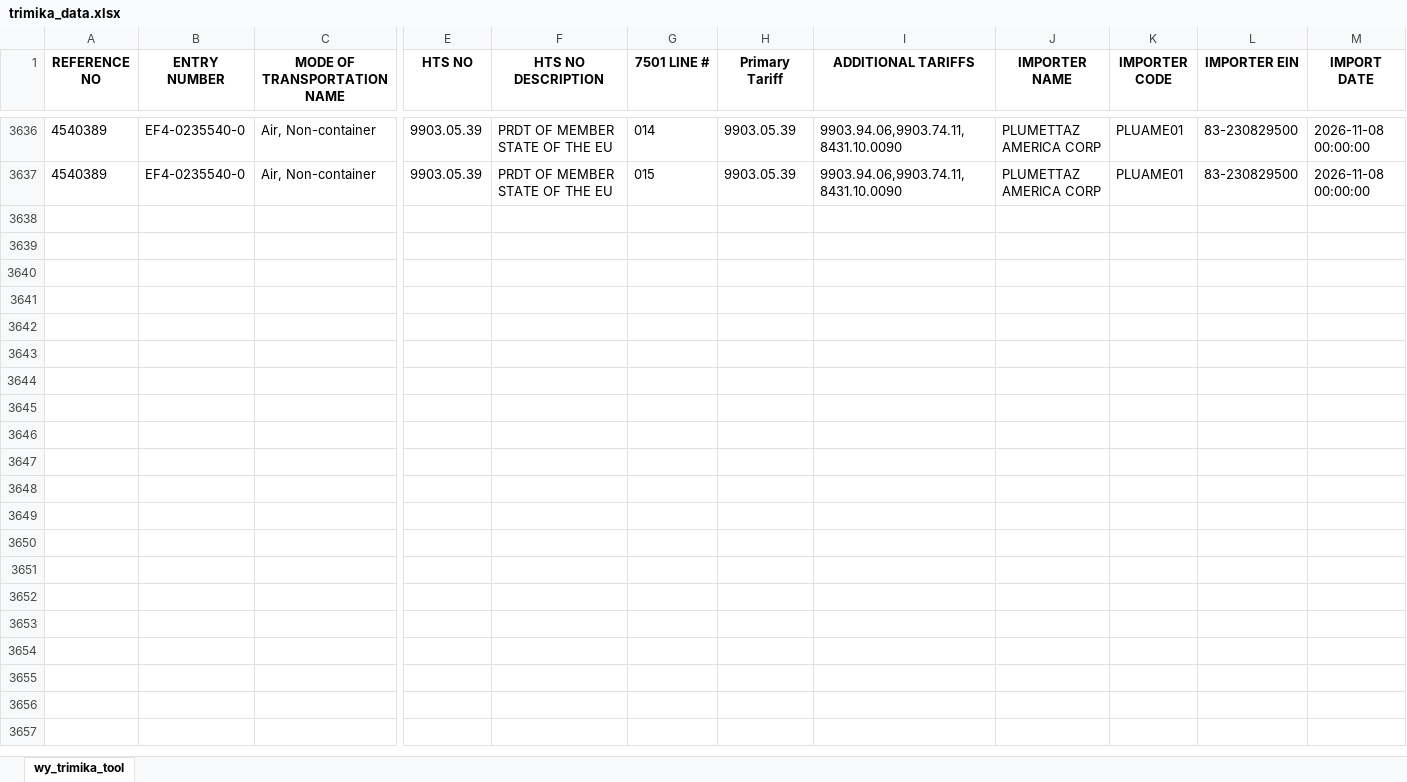
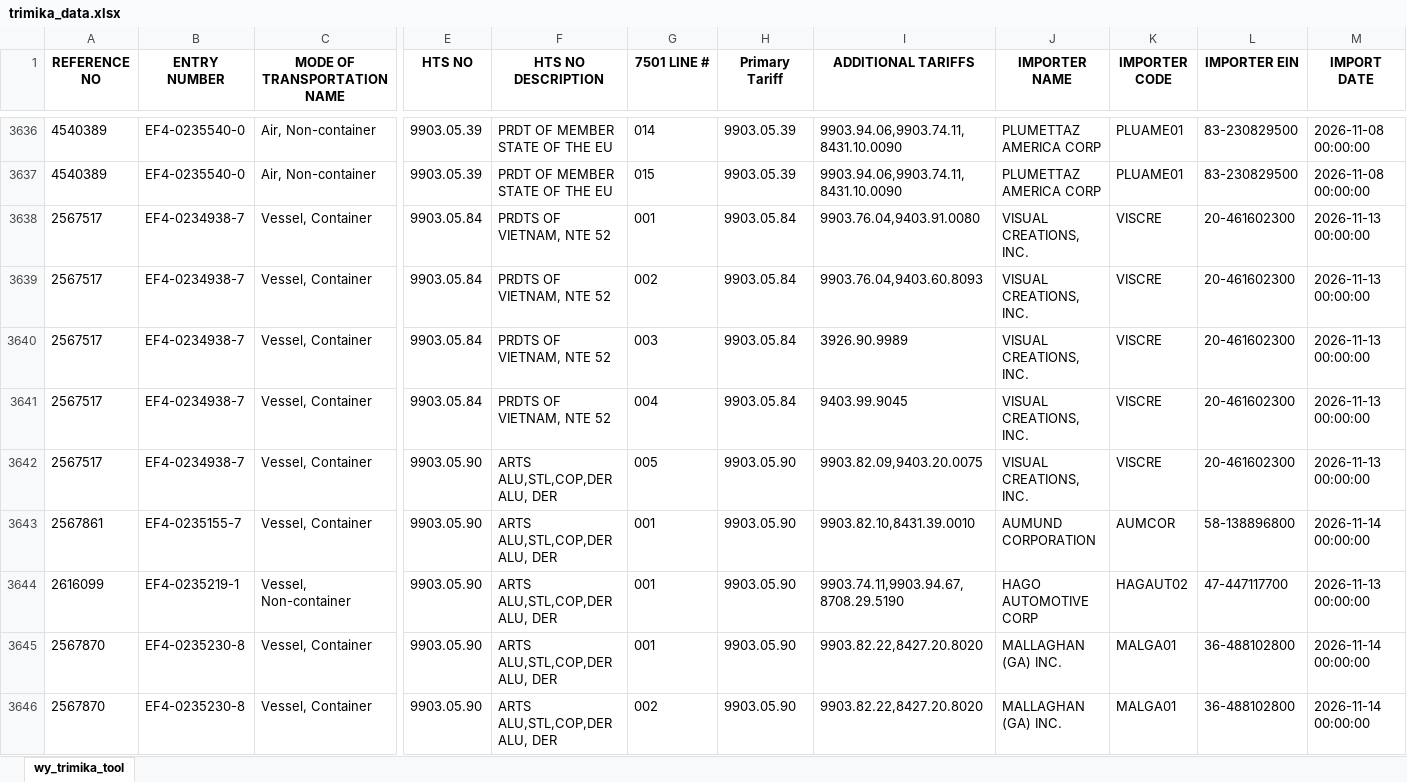
Before and after one commit to iffinc-ga/hts_search_tool, an Excel workbook: trimika_data.xlsx, sheet wy_trimika_tool, drawn as a sheet; only a part is shown, gaps mark what is left out; values as stored, in another font and other column widths than the file's, no borders; rows hold the shown columns only; the diff covers the shown part only; the diff names each change by its address in the sheet, - before the commit and + after, or states it on an @@ line.

Commit message:
Append trimika data — 18 new rows, 3654 total

```diff
--- a/trimika_data.xlsx (sheet wy_trimika_tool)
+++ b/trimika_data.xlsx (sheet wy_trimika_tool)
+row 3638: 2567517 | EF4-0234938-7 | Vessel, Container | 9903.05.84 | PRDTS OF VIETNAM, NTE 52 | 001 | 9903.05.84 | 9903.76.04,9403.91.0080 | VISUAL CREATIONS, INC. | VISCRE | 20-461602300 | 2026-11-13 00:00:00
+row 3639: 2567517 | EF4-0234938-7 | Vessel, Container | 9903.05.84 | PRDTS OF VIETNAM, NTE 52 | 002 | 9903.05.84 | 9903.76.04,9403.60.8093 | VISUAL CREATIONS, INC. | VISCRE | 20-461602300 | 2026-11-13 00:00:00
+row 3640: 2567517 | EF4-0234938-7 | Vessel, Container | 9903.05.84 | PRDTS OF VIETNAM, NTE 52 | 003 | 9903.05.84 | 3926.90.9989 | VISUAL CREATIONS, INC. | VISCRE | 20-461602300 | 2026-11-13 00:00:00
+row 3641: 2567517 | EF4-0234938-7 | Vessel, Container | 9903.05.84 | PRDTS OF VIETNAM, NTE 52 | 004 | 9903.05.84 | 9403.99.9045 | VISUAL CREATIONS, INC. | VISCRE | 20-461602300 | 2026-11-13 00:00:00
+row 3642: 2567517 | EF4-0234938-7 | Vessel, Container | 9903.05.90 | ARTS ALU,STL,COP,DER ALU, DER | 005 | 9903.05.90 | 9903.82.09,9403.20.0075 | VISUAL CREATIONS, INC. | VISCRE | 20-461602300 | 2026-11-13 00:00:00
+row 3643: 2567861 | EF4-0235155-7 | Vessel, Container | 9903.05.90 | ARTS ALU,STL,COP,DER ALU, DER | 001 | 9903.05.90 | 9903.82.10,8431.39.0010 | AUMUND CORPORATION | AUMCOR | 58-138896800 | 2026-11-14 00:00:00
+row 3644: 2616099 | EF4-0235219-1 | Vessel, Non-container | 9903.05.90 | ARTS ALU,STL,COP,DER ALU, DER | 001 | 9903.05.90 | 9903.74.11,9903.94.67,8708.29.5190 | HAGO AUTOMOTIVE CORP | HAGAUT02 | 47-447117700 | 2026-11-13 00:00:00
+row 3645: 2567870 | EF4-0235230-8 | Vessel, Container | 9903.05.90 | ARTS ALU,STL,COP,DER ALU, DER | 001 | 9903.05.90 | 9903.82.22,8427.20.8020 | MALLAGHAN (GA) INC. | MALGA01 | 36-488102800 | 2026-11-14 00:00:00
+row 3646: 2567870 | EF4-0235230-8 | Vessel, Container | 9903.05.90 | ARTS ALU,STL,COP,DER ALU, DER | 002 | 9903.05.90 | 9903.82.22,8427.20.8020 | MALLAGHAN (GA) INC. | MALGA01 | 36-488102800 | 2026-11-14 00:00:00
```
Also changed, not shown: 9 added rows elsewhere in this sheet.
